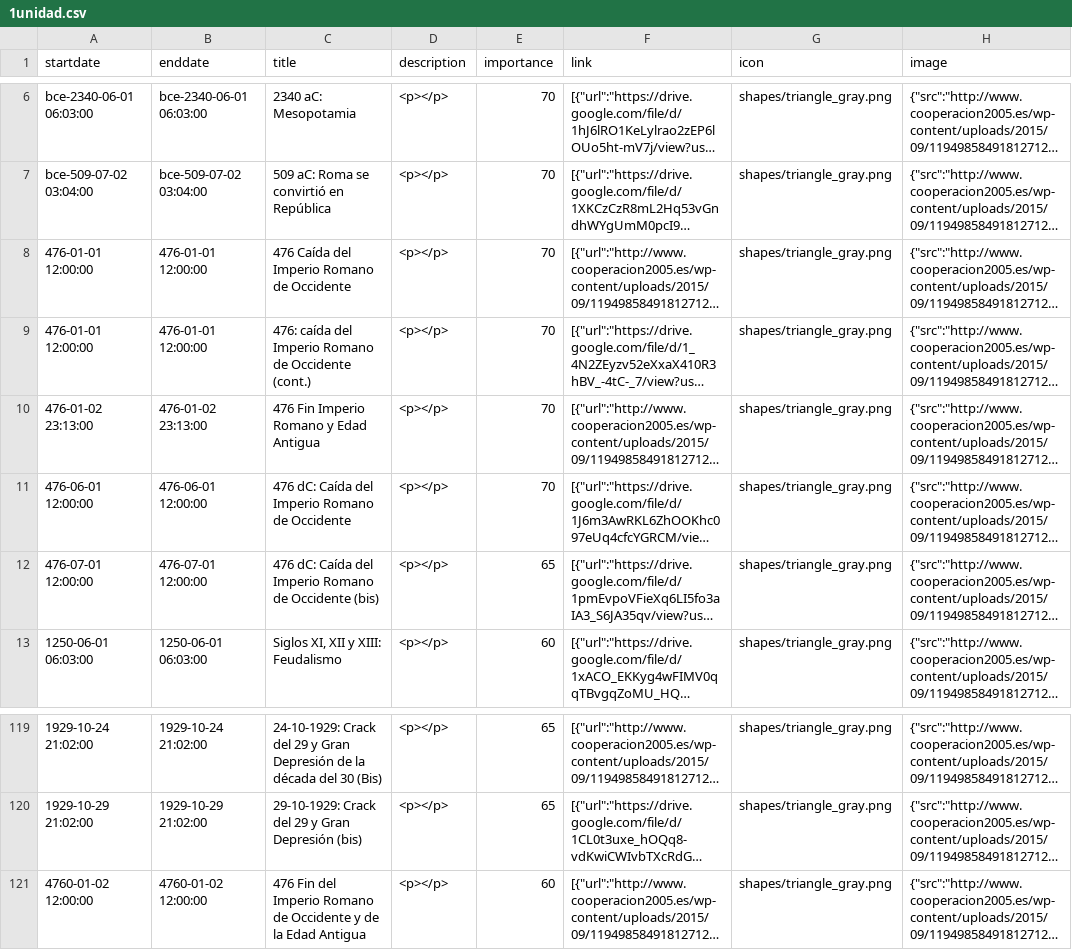
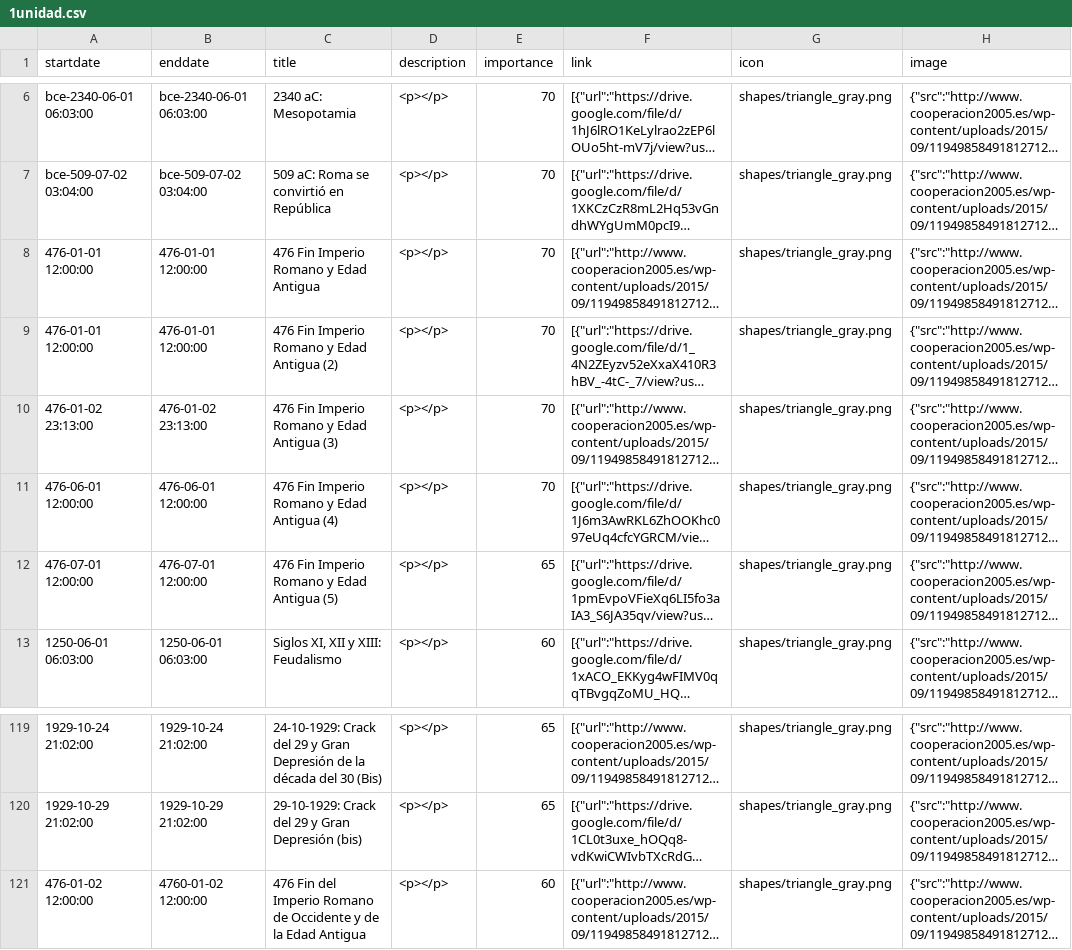
Before and after one commit to mbarrena/timelines, a CSV file: 1unidad/1unidad.csv, drawn as a sheet; only a part is shown, gaps mark what is left out; long unchanged cells end in …; the diff names each change by its address in the sheet, - before the commit and + after, or states it on an @@ line.

Commit message:
sorter tentativamente listo, 3unidad sin tocar

```diff
--- a/1unidad/1unidad.csv
+++ b/1unidad/1unidad.csv
-C8 (title): 476 Caída del Imperio Romano de Occidente
+C8 (title): 476 Fin Imperio Romano y Edad Antigua
-C9 (title): 476: caída del Imperio Romano de Occidente (cont.)
+C9 (title): 476 Fin Imperio Romano y Edad Antigua (2)
-C10 (title): 476 Fin Imperio Romano y Edad Antigua
+C10 (title): 476 Fin Imperio Romano y Edad Antigua (3)
-C11 (title): 476 dC: Caída del Imperio Romano de Occidente
+C11 (title): 476 Fin Imperio Romano y Edad Antigua (4)
-C12 (title): 476 dC: Caída del Imperio Romano de Occidente (bis)
+C12 (title): 476 Fin Imperio Romano y Edad Antigua (5)
-A121 (startdate): 4760-01-02 12:00:00
+A121 (startdate): 476-01-02 12:00:00
```
Also changed, not shown: 3 other files.
